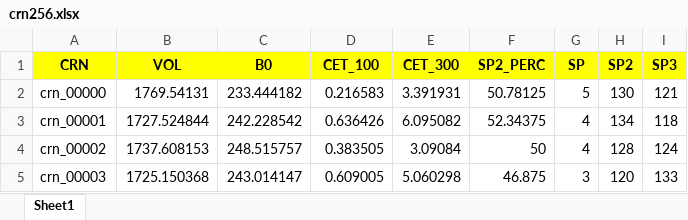
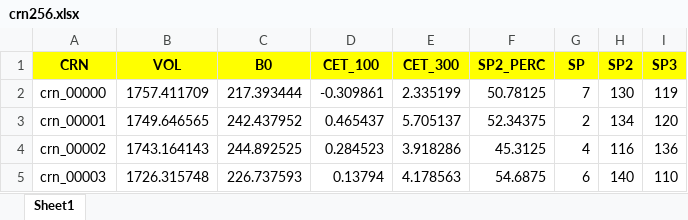
Before and after one commit to giovanirech/CRNs, an Excel workbook: num_atomos/crn256.xlsx, sheet Sheet1, drawn as a sheet; only a part is shown; values as stored, in another font and other column widths than the file's, no borders; the diff covers the shown part only; the diff names each change by its address in the sheet, - before the commit and + after, or states it on an @@ line.

Commit message:
CET em funcao do numero de atomos

```diff
--- a/num_atomos/crn256.xlsx (sheet Sheet1)
+++ b/num_atomos/crn256.xlsx (sheet Sheet1)
-B2 (VOL): 1769.54131
+B2 (VOL): 1757.411709
-C2 (B0): 233.444182
+C2 (B0): 217.393444
-D2 (CET_100): 0.216583
+D2 (CET_100): -0.309861
-E2 (CET_300): 3.391931
+E2 (CET_300): 2.335199
-G2 (SP): 5
+G2 (SP): 7
-I2 (SP3): 121
+I2 (SP3): 119
-B3 (VOL): 1727.524844
+B3 (VOL): 1749.646565
-C3 (B0): 242.228542
+C3 (B0): 242.437952
-D3 (CET_100): 0.636426
+D3 (CET_100): 0.465437
-E3 (CET_300): 6.095082
+E3 (CET_300): 5.705137
-G3 (SP): 4
+G3 (SP): 2
-I3 (SP3): 118
+I3 (SP3): 120
-B4 (VOL): 1737.608153
+B4 (VOL): 1743.164143
-C4 (B0): 248.515757
+C4 (B0): 244.892525
-D4 (CET_100): 0.383505
+D4 (CET_100): 0.284523
-E4 (CET_300): 3.09084
+E4 (CET_300): 3.918286
-F4 (SP2_PERC): 50
+F4 (SP2_PERC): 45.3125
-H4 (SP2): 128
+H4 (SP2): 116
-I4 (SP3): 124
+I4 (SP3): 136
-B5 (VOL): 1725.150368
+B5 (VOL): 1726.315748
-C5 (B0): 243.014147
+C5 (B0): 226.737593
-D5 (CET_100): 0.609005
+D5 (CET_100): 0.13794
-E5 (CET_300): 5.060298
+E5 (CET_300): 4.178563
-F5 (SP2_PERC): 46.875
+F5 (SP2_PERC): 54.6875
-G5 (SP): 3
+G5 (SP): 6
-H5 (SP2): 120
+H5 (SP2): 140
-I5 (SP3): 133
+I5 (SP3): 110
```
Also changed, not shown: 5 added rows and 161 edited cells elsewhere in this sheet, num_atomos/crn128.xlsx, num_atomos/crn512.xlsx, 4 other files.
